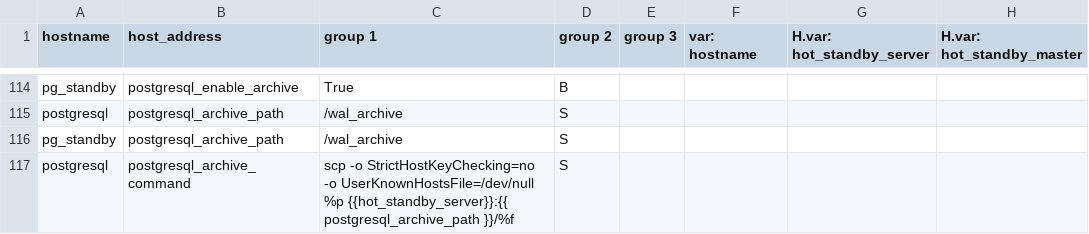
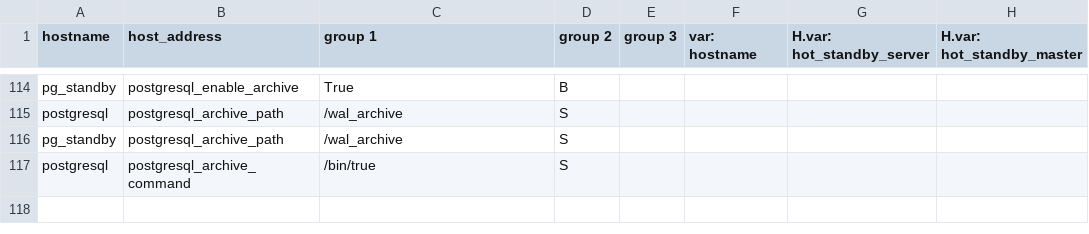
Before and after one commit to dimagi/commcare-cloud, a CSV file: environments/icds-cas/inventory/postgresql.csv, drawn as a sheet; only a part is shown, gaps mark what is left out; the diff names each change by its address in the sheet, - before the commit and + after, or states it on an @@ line.

```diff
--- a/environments/icds-cas/inventory/postgresql.csv
+++ b/environments/icds-cas/inventory/postgresql.csv
-C117 (group 1): scp -o StrictHostKeyChecking=no -o UserKnownHostsFile=/dev/null %p {{hot_standby_server}}:{{ postgresql_archive_path }}/%f
+C117 (group 1): /bin/true
```
Also changed, not shown: environments/icds-cas/inventory/citusdb.csv.
